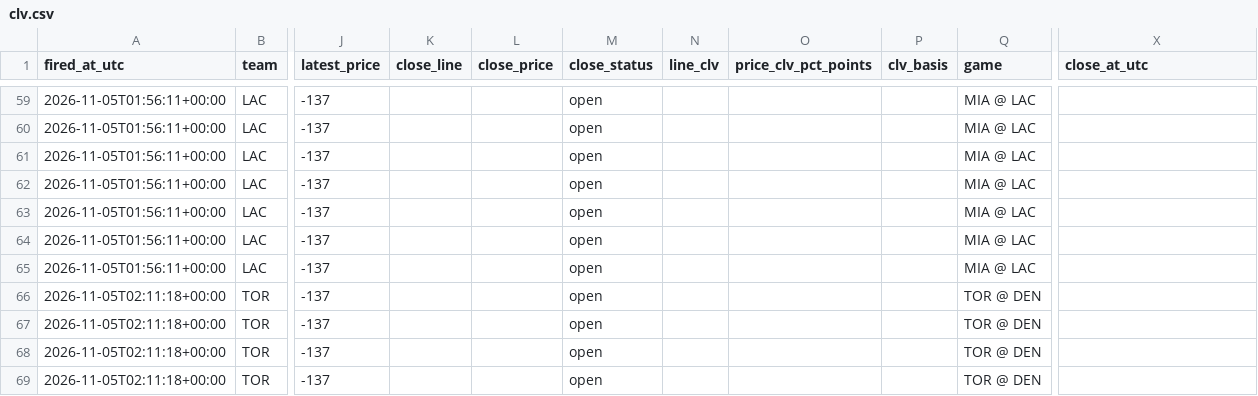
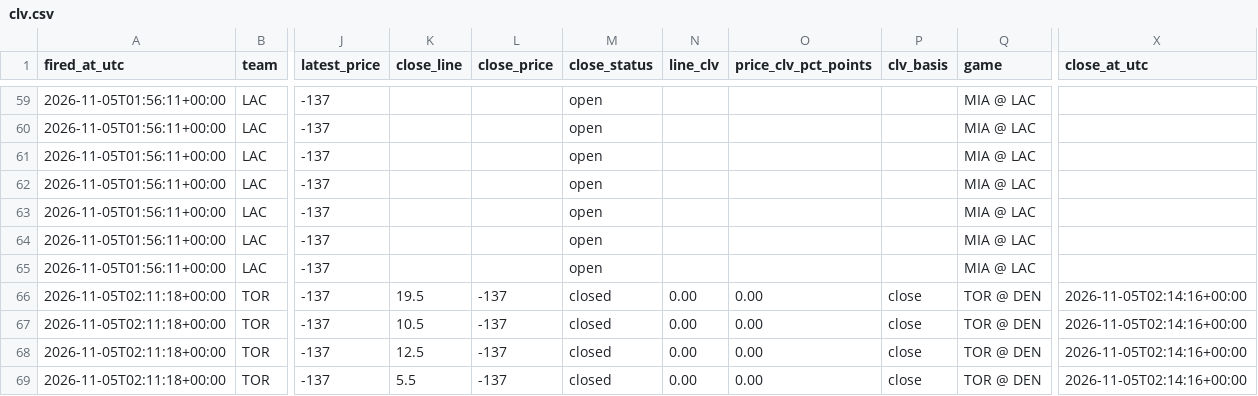
Before and after one commit to jriordan55/nba-news-scanner, a CSV file: data/clv.csv, drawn as a sheet; only a part is shown, gaps mark what is left out; the diff names each change by its address in the sheet, - before the commit and + after, or states it on an @@ line.

```diff
--- a/data/clv.csv
+++ b/data/clv.csv
-K66 (close_line): (empty)
+K66 (close_line): 19.5
-L66:L69 (close_price): (empty)
+L66:L69 (close_price): -137
-M66:M69 (close_status): open
+M66:M69 (close_status): closed
-N66:N69 (line_clv): (empty)
+N66:N69 (line_clv): 0.00
-O66:O69 (price_clv_pct_points): (empty)
+O66:O69 (price_clv_pct_points): 0.00
-P66:P69 (clv_basis): (empty)
+P66:P69 (clv_basis): close
-X66:X69 (close_at_utc): (empty)
+X66:X69 (close_at_utc): 2026-11-05T02:14:16+00:00
-K67 (close_line): (empty)
+K67 (close_line): 10.5
-K68 (close_line): (empty)
+K68 (close_line): 12.5
-K69 (close_line): (empty)
+K69 (close_line): 5.5
```
Also changed, not shown: 1 other file.
